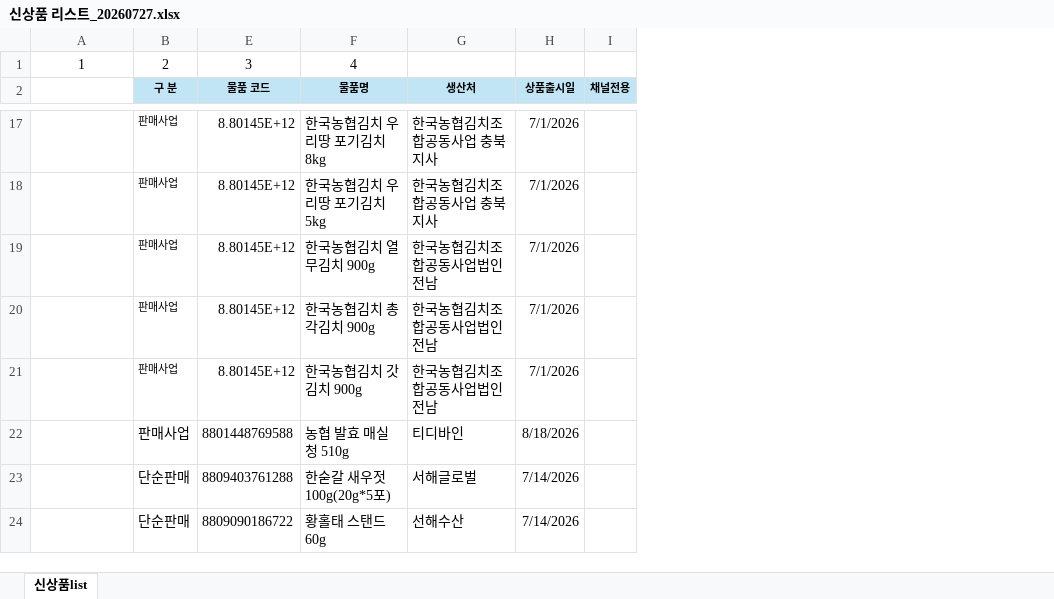
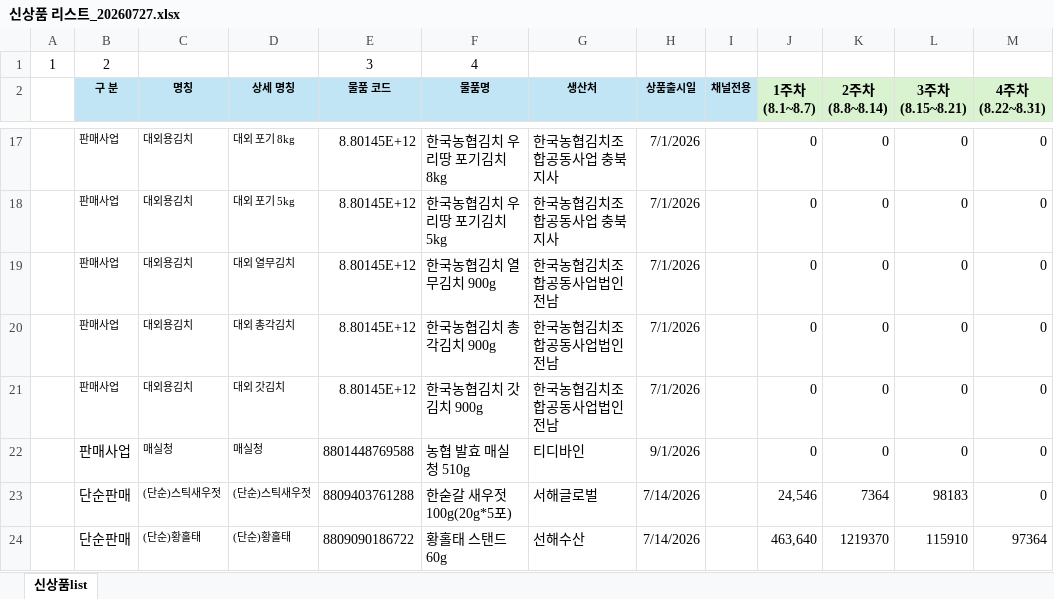
Before and after one commit to NHFOODsr/NHFOODsr.github.io, an Excel workbook: shinproduct/신상품 리스트_20260727.xlsx, sheet 신상품list, drawn as a sheet; only a part is shown, gaps mark what is left out; values as stored, in another font and other column widths than the file's, no borders; formulas without a stored value are shown as written; removed rows and columns are numbered as before the commit, all else as after; the diff covers the shown part only; the diff names each change by its address in the sheet, - before the commit and + after, or states it on an @@ line.

```diff
--- a/shinproduct/신상품 리스트_20260727.xlsx (sheet 신상품list)
+++ b/shinproduct/신상품 리스트_20260727.xlsx (sheet 신상품list)
-column A, row 1: 1; rows 17-24: 8.80145E+12 | 8.80145E+12 | 8.80145E+12 | 8.80145E+12 | 8.80145E+12 | 8801448769588 | 8809403761288 | 8809090186722
+column A, row 1: 1; rows 17-24: =E17 | =E18 | =E19 | =E20 | =E21 | =E22 | =E23 | =E24
@@ column C (명칭) unhidden, rows 17-24: 대외용김치 | 대외용김치 | 대외용김치 | 대외용김치 | 대외용김치 | 매실청 | (단순)스틱새우젓 | (단순)황홀태 @@
@@ column D (상세 명칭) unhidden, rows 17-24: 대외 포기 8kg | 대외 포기 5kg | 대외 열무김치 | 대외 총각김치 | 대외 갓김치 | 매실청 | (단순)스틱새우젓 | (단순)황홀태 @@
+column J (1주차 (8.1~8.7)), rows 17-24: 0 | 0 | 0 | 0 | 0 | 0 | 24,546 | 463,640
+column K (2주차 (8.8~8.14)), rows 17-24: 0 | 0 | 0 | 0 | 0 | 0 | 7364 | 1219370
+column L (3주차 (8.15~8.21)), rows 17-24: 0 | 0 | 0 | 0 | 0 | 0 | 98183 | 115910
+column M (4주차 (8.22~8.31)), rows 17-24: 0 | 0 | 0 | 0 | 0 | 0 | 0 | 97364
-H22 (상품출시일): 8/18/2026
+H22 (상품출시일): 9/1/2026
```
Also changed, not shown: 7 added rows and 2 edited cells elsewhere in this sheet, 1 other file.
